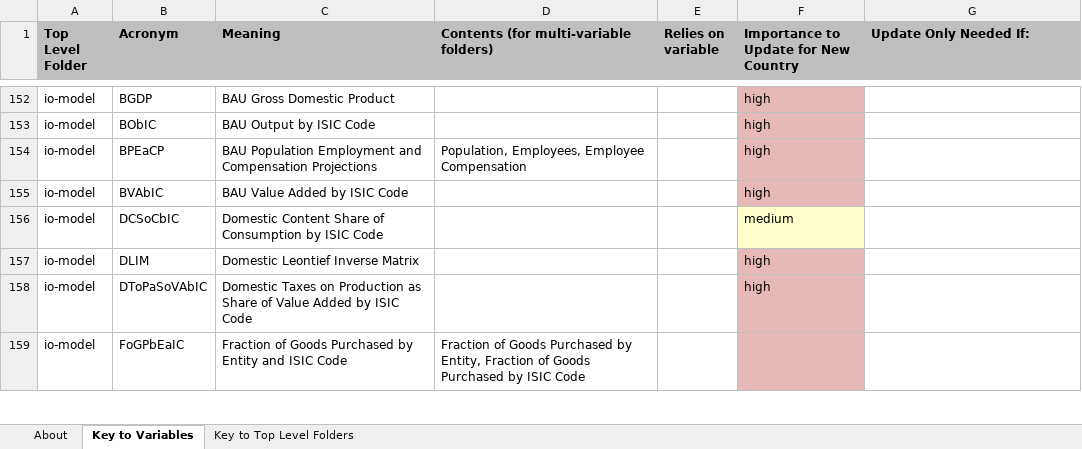
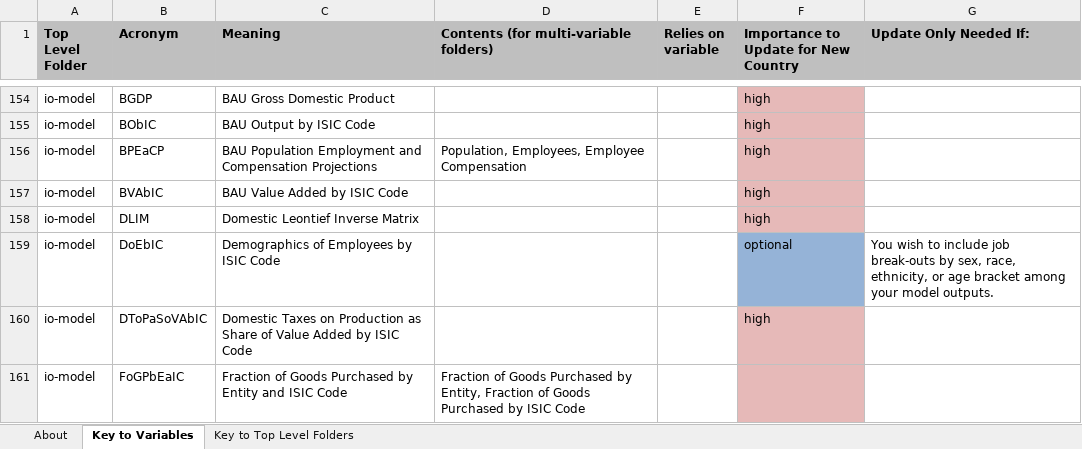
Before and after one commit to EnergyInnovation/eps-oregon, an Excel workbook: InputData/acronym-key.xlsx, sheet Key to Variables, drawn as a sheet; only a part is shown, gaps mark what is left out; values as stored, in another font and other column widths than the file's, no borders; removed rows and columns are numbered as before the commit, all else as after; the diff covers the shown part only; the diff names each change by its address in the sheet, - before the commit and + after, or states it on an @@ line.

```diff
--- a/InputData/acronym-key.xlsx (sheet Key to Variables)
+++ b/InputData/acronym-key.xlsx (sheet Key to Variables)
-row 156: io-model | DCSoCbIC | Domestic Content Share of Consumption by ISIC Code |  |  | medium
+row 159: io-model | DoEbIC | Demographics of Employees by ISIC Code |  |  | optional | You wish to include job break-outs by sex, race, ethnicity, or age bracket among your model outputs.
```
Also changed, not shown: 10 added rows, 7 removed rows, 8 edited cells and cell formats elsewhere in this sheet, InputData/CSV Export Tool.xlsm, InputData/cpi.xlsx, 4 other files.
